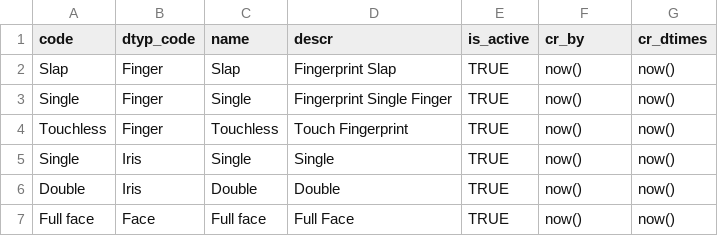
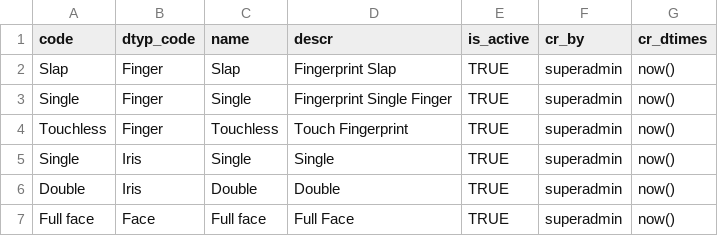
Before and after one commit to mosip/partner-management-services, a CSV file: db_scripts/mosip_pms/dml/pms-reg_device_sub_type.csv, drawn as a sheet.

Commit message:
MOSIP-41992, MOSIP-41990: Added NOT NULL constraint for partner.email column and corrected cr_by in reg_device and reg_device_subtype table.
Signed-off-by: sudeep <sudeep.j7353@gmail.com>

```diff
--- a/db_scripts/mosip_pms/dml/pms-reg_device_sub_type.csv
+++ b/db_scripts/mosip_pms/dml/pms-reg_device_sub_type.csv
@@ -1,7 +1,7 @@
 code,dtyp_code,name,descr,is_active,cr_by,cr_dtimes
-Slap,Finger,Slap,Fingerprint Slap,TRUE,now(),now()
-Single,Finger,Single,Fingerprint Single Finger,TRUE,now(),now()
-Touchless,Finger,Touchless,Touch Fingerprint,TRUE,now(),now()
-Single,Iris,Single,Single,TRUE,now(),now()
-Double,Iris,Double,Double,TRUE,now(),now()
-Full face,Face,Full face,Full Face,TRUE,now(),now()
+Slap,Finger,Slap,Fingerprint Slap,TRUE,superadmin,now()
+Single,Finger,Single,Fingerprint Single Finger,TRUE,superadmin,now()
+Touchless,Finger,Touchless,Touch Fingerprint,TRUE,superadmin,now()
+Single,Iris,Single,Single,TRUE,superadmin,now()
+Double,Iris,Double,Double,TRUE,superadmin,now()
+Full face,Face,Full face,Full Face,TRUE,superadmin,now()
```
Also changed, not shown: 5 other files.
